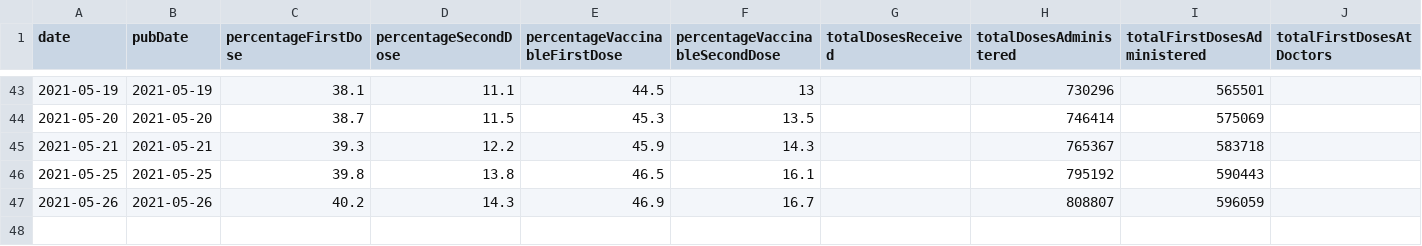
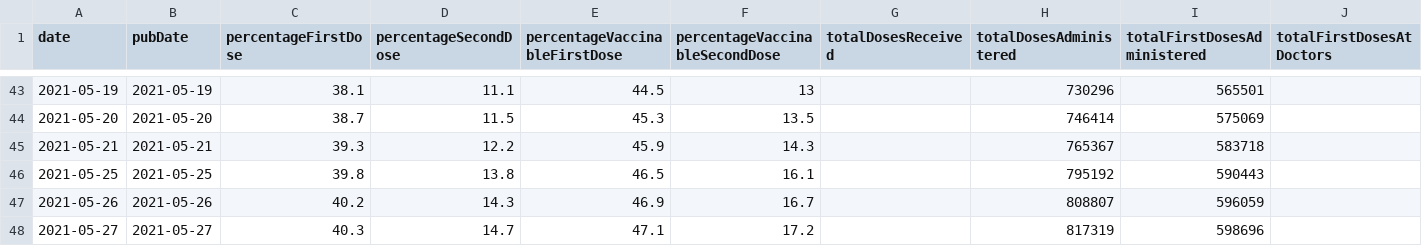
Before and after one commit to mathiasbynens/covid-19-vaccinations-munich, a CSV file: data/data.csv, drawn as a sheet; only a part is shown, gaps mark what is left out; rows hold the shown columns only; the diff names each change by its address in the sheet, - before the commit and + after, or states it on an @@ line.

Commit message:
Update CSV per latest data @ 2021-05-27T13:26:49.344Z

```diff
--- a/data/data.csv
+++ b/data/data.csv
+row 48: 2021-05-27 | 2021-05-27 | 40.3 | 14.7 | 47.1 | 17.2 |  | 817319 | 598696
```
